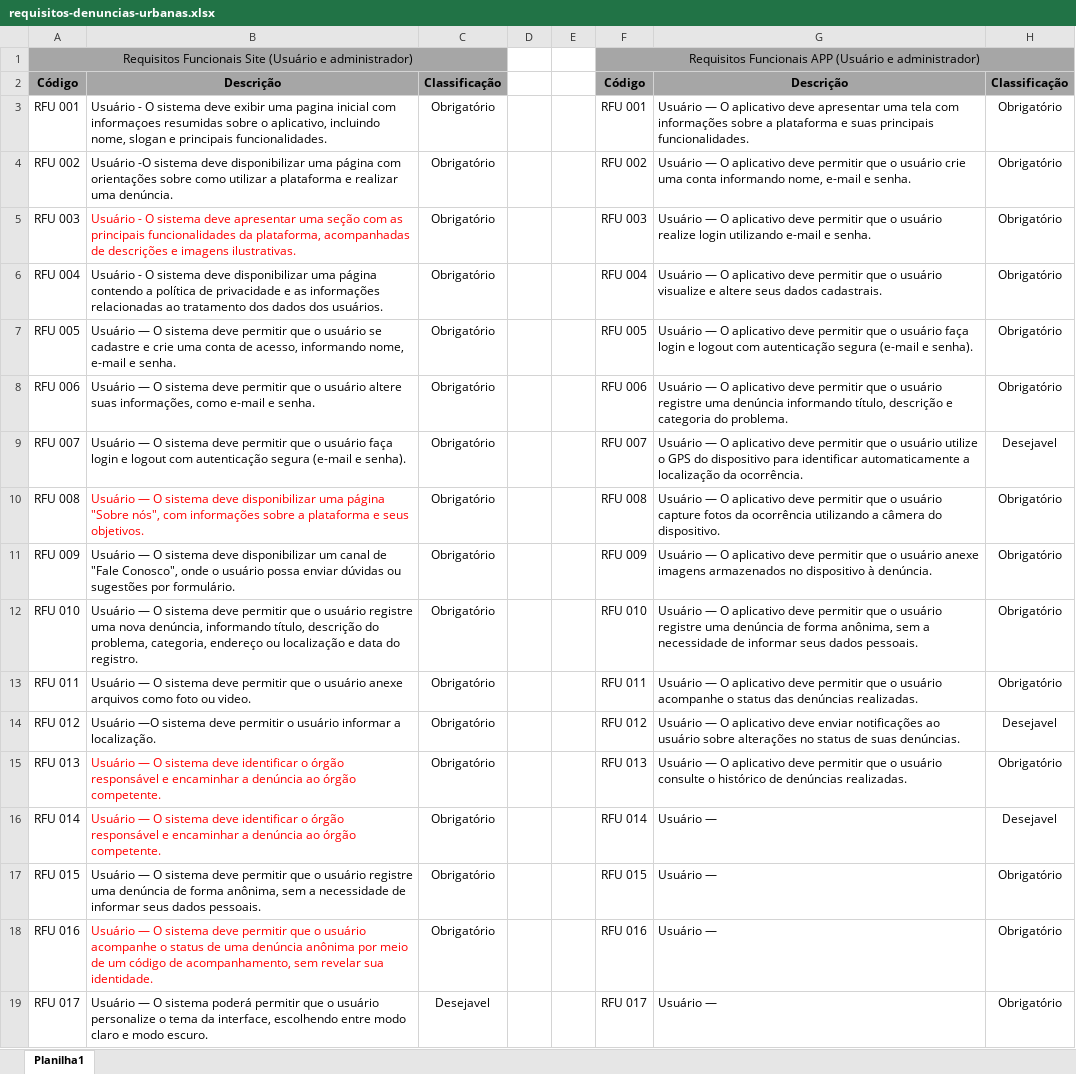
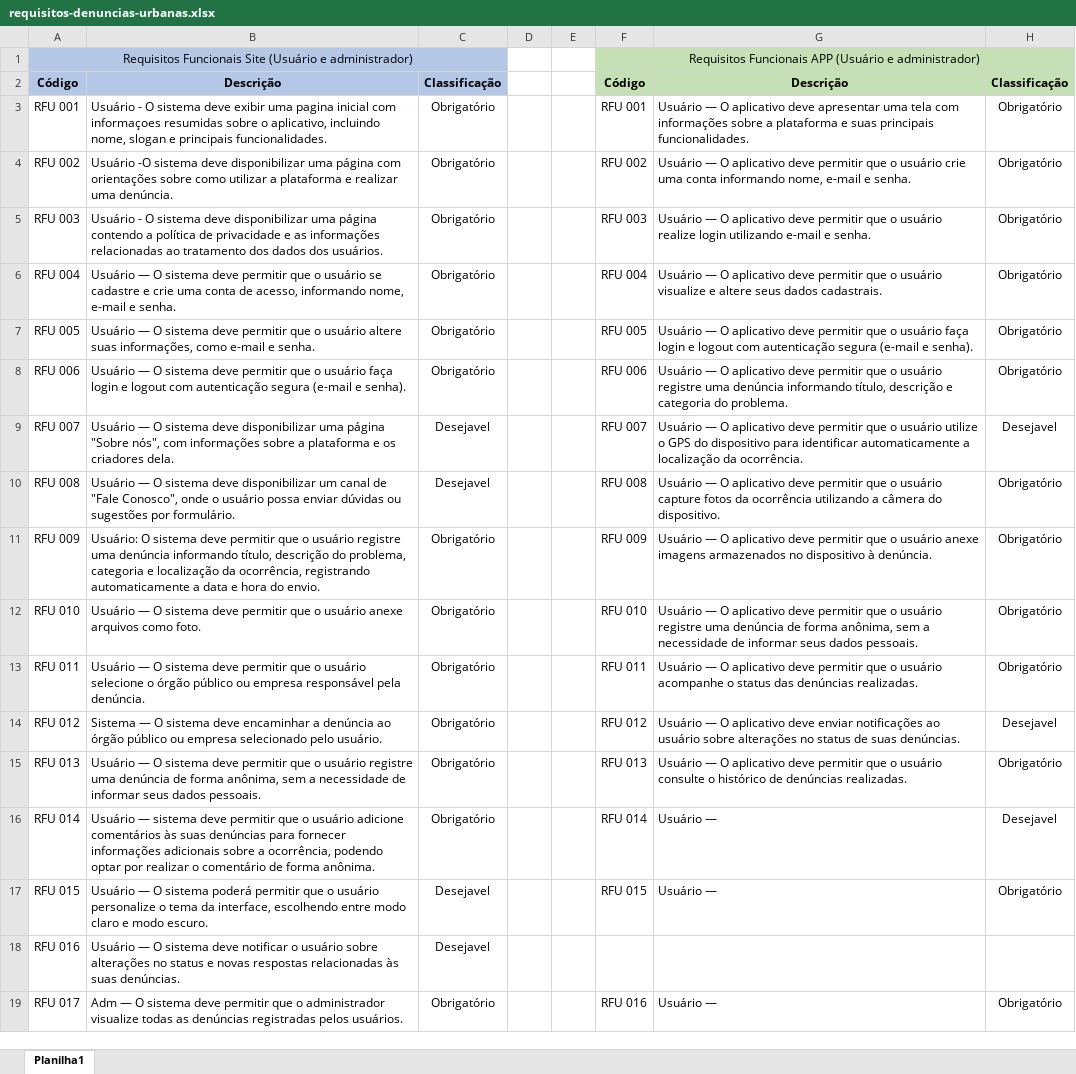
Before and after one commit to ValterRibeiro1994/tcc-etec, an Excel workbook: tcc-documentacao/Planejamento/Requisitos/requisitos-denuncias-urbanas.xlsx, sheet Planilha1, drawn as a sheet; only a part is shown; values as stored, in another font and other column widths than the file's, no borders; the diff covers the shown part only; the diff names each change by its address in the sheet, - before the commit and + after, or states it on an @@ line.

Commit message:
Update requisitos-denuncias-urbanas.xlsx

```diff
--- a/tcc-documentacao/Planejamento/Requisitos/requisitos-denuncias-urbanas.xlsx (sheet Planilha1)
+++ b/tcc-documentacao/Planejamento/Requisitos/requisitos-denuncias-urbanas.xlsx (sheet Planilha1)
-A1:C2 fill: #A6A6A6
+A1:C2 fill: #B4C7E7
-F1:H2 fill: #A6A6A6
+F1:H2 fill: #C5E0B4
-B5: …sistema deve apresentar uma seção com as principais funcionalidades da plataforma, acompanhadas de descrições e imagens ilustrativas.
+B5: …sistema deve disponibilizar uma página contendo a política de privacidade e as informações relacionadas ao tratamento dos dados dos usuários.
-B5 text colour: #FF0000
+B5 text colour: black
-B6: Usuário - O sistema deve disponibilizar uma página contendo a política de privacidade e as informações relacionadas ao tratamento dos dados dos usuários.
+B6: Usuário — O sistema deve permitir que o usuário se cadastre e crie uma conta de acesso, informando nome, e-mail e senha.
-B7: …o usuário se cadastre e crie uma conta de acesso, informando nome, e-mail e…
+B7: …o usuário altere suas informações, como e-mail e…
-B8: …o usuário altere suas informações, como e-mail e senha.
+B8: …o usuário faça login e logout com autenticação segura (e-mail e senha).
-B9: …sistema deve permitir que o usuário faça login e logout com autenticação segura (e-mail e senha).
+B9: …sistema deve disponibilizar uma página "Sobre nós", com informações sobre a plataforma e os criadores dela.
-C9:C10: Obrigatório
+C9:C10: Desejavel
-B10: …deve disponibilizar uma página "Sobre nós", com informações sobre a plataforma e seus objetivos.
+B10: …deve disponibilizar um canal de "Fale Conosco", onde o usuário possa enviar dúvidas ou sugestões por formulário.
-B10 text colour: #FF0000
+B10 text colour: black
-B11: Usuário — O sistema deve disponibilizar um canal de "Fale Conosco", onde o usuário possa enviar dúvidas ou sugestões por formulário.
+B11: Usuário: O sistema deve permitir que o usuário registre uma denúncia informando título, descrição do problema, categoria e localização da ocorrência, registrando automaticamente a data e hora do envio.
-B12: …o usuário registre uma nova denúncia, informando título, descrição do problema, categoria, endereço ou localização e data do registro.
+B12: …o usuário anexe arquivos como foto.
-B13: …o usuário anexe arquivos como foto ou video.
+B13: …o usuário selecione o órgão público ou empresa responsável pela denúncia.
-B14: Usuário —O sistema deve permitir o usuário informar a localização.
+B14: Sistema — O sistema deve encaminhar a denúncia ao órgão público ou empresa selecionado pelo usuário.
-B15: …sistema deve identificar o órgão responsável e encaminhar a denúncia ao órgão competente.
+B15: …sistema deve permitir que o usuário registre uma denúncia de forma anônima, sem a necessidade de informar seus dados pessoais.
-B15:B16 text colour: #FF0000
+B15:B16 text colour: black
-B16: Usuário — O sistema deve identificar o órgão responsável e encaminhar a denúncia ao órgão competente.
+B16: Usuário — sistema deve permitir que o usuário adicione comentários às suas denúncias para fornecer informações adicionais sobre a ocorrência, podendo optar por realizar o comentário de forma anônima.
-B17: …O sistema deve permitir que o usuário registre uma denúncia de forma anônima, sem a necessidade de informar seus dados pessoais.
+B17: …O sistema poderá permitir que o usuário personalize o tema da interface, escolhendo entre modo claro e modo escuro.
-C17:C18: Obrigatório
+C17:C18: Desejavel
-B18: …sistema deve permitir que o usuário acompanhe o status de uma denúncia anônima por meio de um código de acompanhamento, sem revelar sua identidade.
+B18: …sistema deve notificar o usuário sobre alterações no status e novas respostas relacionadas às suas denúncias.
-B18 text colour: #FF0000
+B18 text colour: black
-F18: RFU 016
+F18: (empty)
-G18: Usuário —
+G18: (empty)
-H18: Obrigatório
+H18: (empty)
-B19: Usuário — O sistema poderá permitir que o usuário personalize o tema da interface, escolhendo entre modo claro e modo escuro.
+B19: Adm — O sistema deve permitir que o administrador visualize todas as denúncias registradas pelos usuários.
-C19: Desejavel
+C19: Obrigatório
-F19: RFU 017
+F19: RFU 016
```
Also changed, not shown: 56 removed rows, 39 edited cells and cell formats elsewhere in this sheet.
